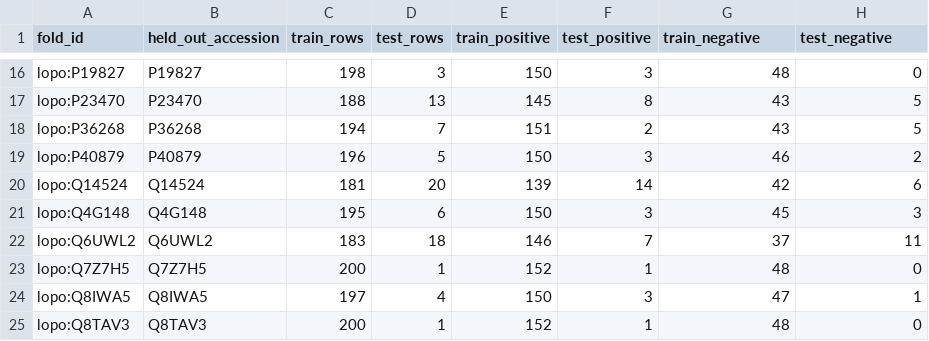
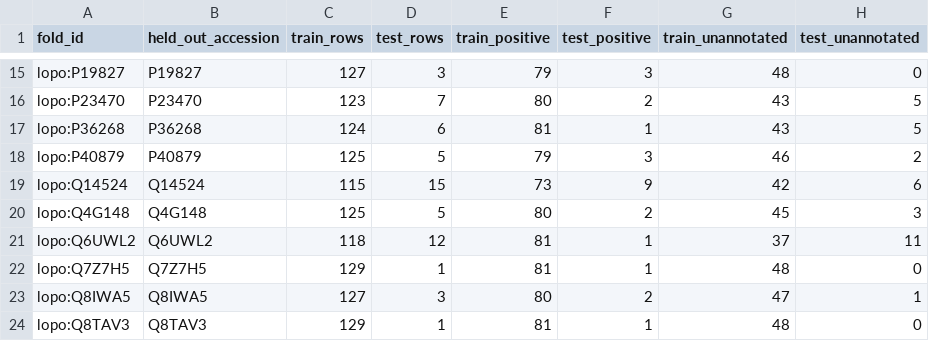
Before and after one commit to jostarooo/glyco-analysis, a CSV file: reports/esm35_linear_probe_v0/folds.csv, drawn as a sheet; only a part is shown, gaps mark what is left out; addresses are those after the commit; the diff covers the shown part only; the diff names each change by its address in the sheet, - before the commit and + after, or states it on an @@ line.

```diff
--- a/reports/esm35_linear_probe_v0/folds.csv
+++ b/reports/esm35_linear_probe_v0/folds.csv
-G1: train_negative
+G1: train_unannotated
-H1: test_negative
+H1: test_unannotated
-C15 (train_rows): 198
+C15 (train_rows): 127
-E15 (train_positive): 150
+E15 (train_positive): 79
-C16 (train_rows): 188
+C16 (train_rows): 123
-D16 (test_rows): 13
+D16 (test_rows): 7
-E16 (train_positive): 145
+E16 (train_positive): 80
-F16 (test_positive): 8
+F16 (test_positive): 2
-C17 (train_rows): 194
+C17 (train_rows): 124
-D17 (test_rows): 7
+D17 (test_rows): 6
-E17 (train_positive): 151
+E17 (train_positive): 81
-F17 (test_positive): 2
+F17 (test_positive): 1
-C18 (train_rows): 196
+C18 (train_rows): 125
-E18 (train_positive): 150
+E18 (train_positive): 79
-C19 (train_rows): 181
+C19 (train_rows): 115
-D19 (test_rows): 20
+D19 (test_rows): 15
-E19 (train_positive): 139
+E19 (train_positive): 73
-F19 (test_positive): 14
+F19 (test_positive): 9
-C20 (train_rows): 195
+C20 (train_rows): 125
-D20 (test_rows): 6
+D20 (test_rows): 5
-E20 (train_positive): 150
+E20 (train_positive): 80
-F20 (test_positive): 3
+F20 (test_positive): 2
-C21 (train_rows): 183
+C21 (train_rows): 118
-D21 (test_rows): 18
+D21 (test_rows): 12
-E21 (train_positive): 146
+E21 (train_positive): 81
-F21 (test_positive): 7
+F21 (test_positive): 1
-C22 (train_rows): 200
+C22 (train_rows): 129
-E22 (train_positive): 152
+E22 (train_positive): 81
-C23 (train_rows): 197
+C23 (train_rows): 127
-D23 (test_rows): 4
+D23 (test_rows): 3
-E23 (train_positive): 150
+E23 (train_positive): 80
-F23 (test_positive): 3
+F23 (test_positive): 2
-C24 (train_rows): 200
+C24 (train_rows): 129
-E24 (train_positive): 152
+E24 (train_positive): 81
```
Also changed, not shown: 1 removed row and 52 edited cells elsewhere in this file, reports/esm35_linear_probe_v0/predictions.csv, 5 other files.
